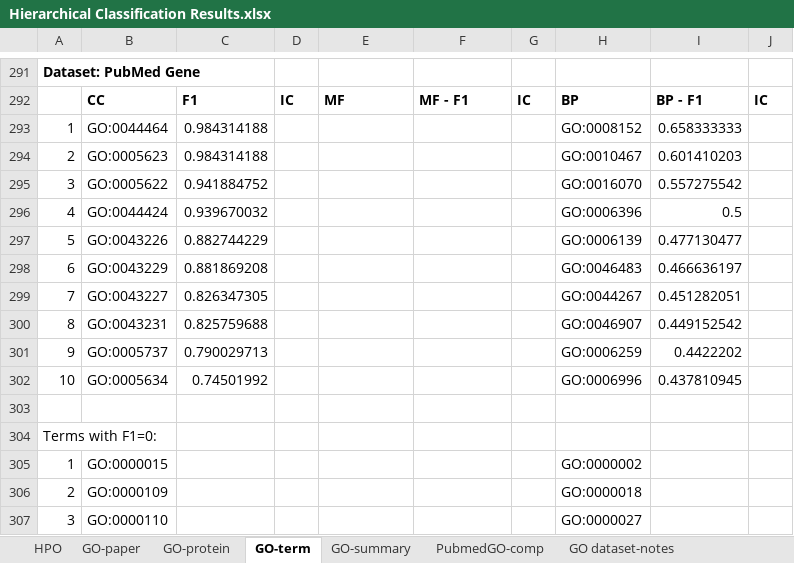
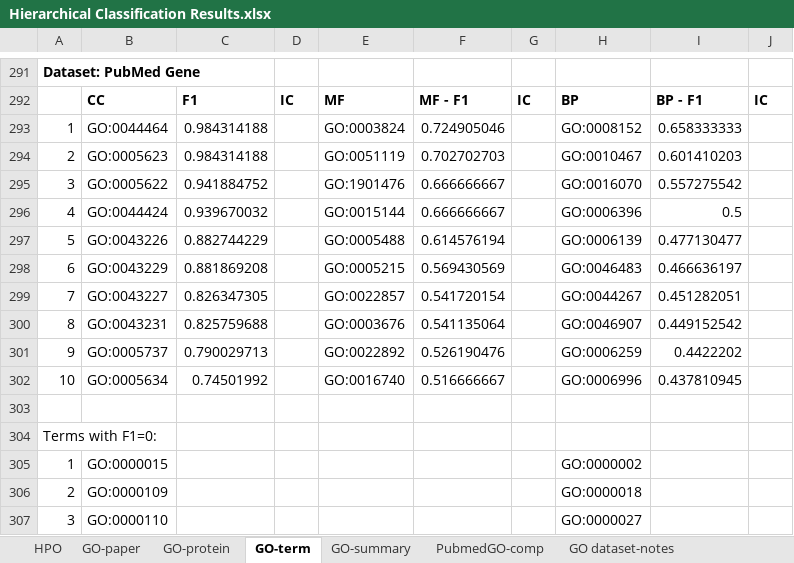
Before and after one commit to laineyzoo/protein_annotation, an Excel workbook: Hierarchical Classification Results.xlsx, sheet GO-term, drawn as a sheet; only a part is shown, gaps mark what is left out; values as stored, in another font and other column widths than the file's, no borders; the diff covers the shown part only; the diff names each change by its address in the sheet, - before the commit and + after, or states it on an @@ line.

```diff
--- a/Hierarchical Classification Results.xlsx (sheet GO-term)
+++ b/Hierarchical Classification Results.xlsx (sheet GO-term)
-E293: (empty)
+E293: GO:0003824
-F293: (empty)
+F293: 0.724905046
-E294: (empty)
+E294: GO:0051119
-F294: (empty)
+F294: 0.702702703
-E295: (empty)
+E295: GO:1901476
-F295:F296: (empty)
+F295:F296: 0.666666667
-E296: (empty)
+E296: GO:0015144
-E297: (empty)
+E297: GO:0005488
-F297: (empty)
+F297: 0.614576194
-E298: (empty)
+E298: GO:0005215
-F298: (empty)
+F298: 0.569430569
-E299: (empty)
+E299: GO:0022857
-F299: (empty)
+F299: 0.541720154
-E300: (empty)
+E300: GO:0003676
-F300: (empty)
+F300: 0.541135064
-E301: (empty)
+E301: GO:0022892
-F301: (empty)
+F301: 0.526190476
-E302: (empty)
+E302: GO:0016740
-F302: (empty)
+F302: 0.516666667
```
Also changed, not shown: 20 edited cells elsewhere in this sheet, sheet GO-paper.
